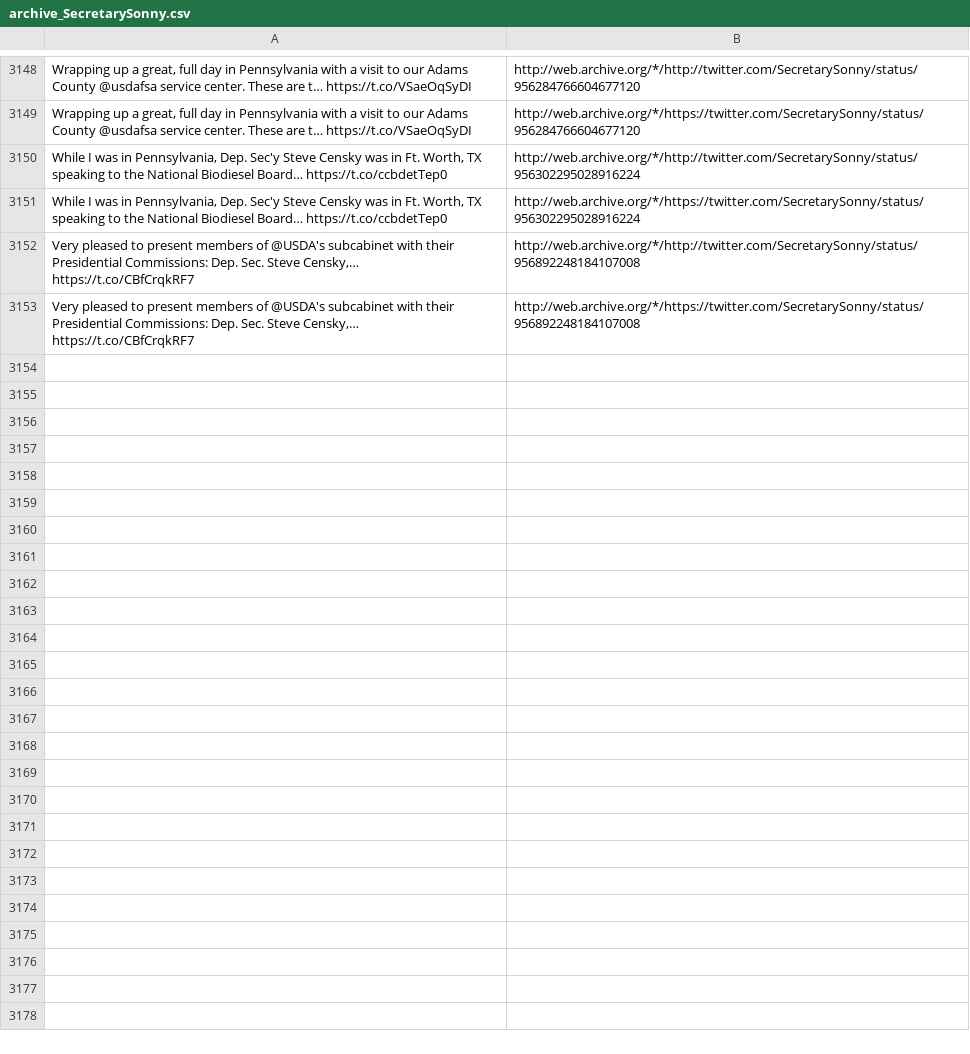
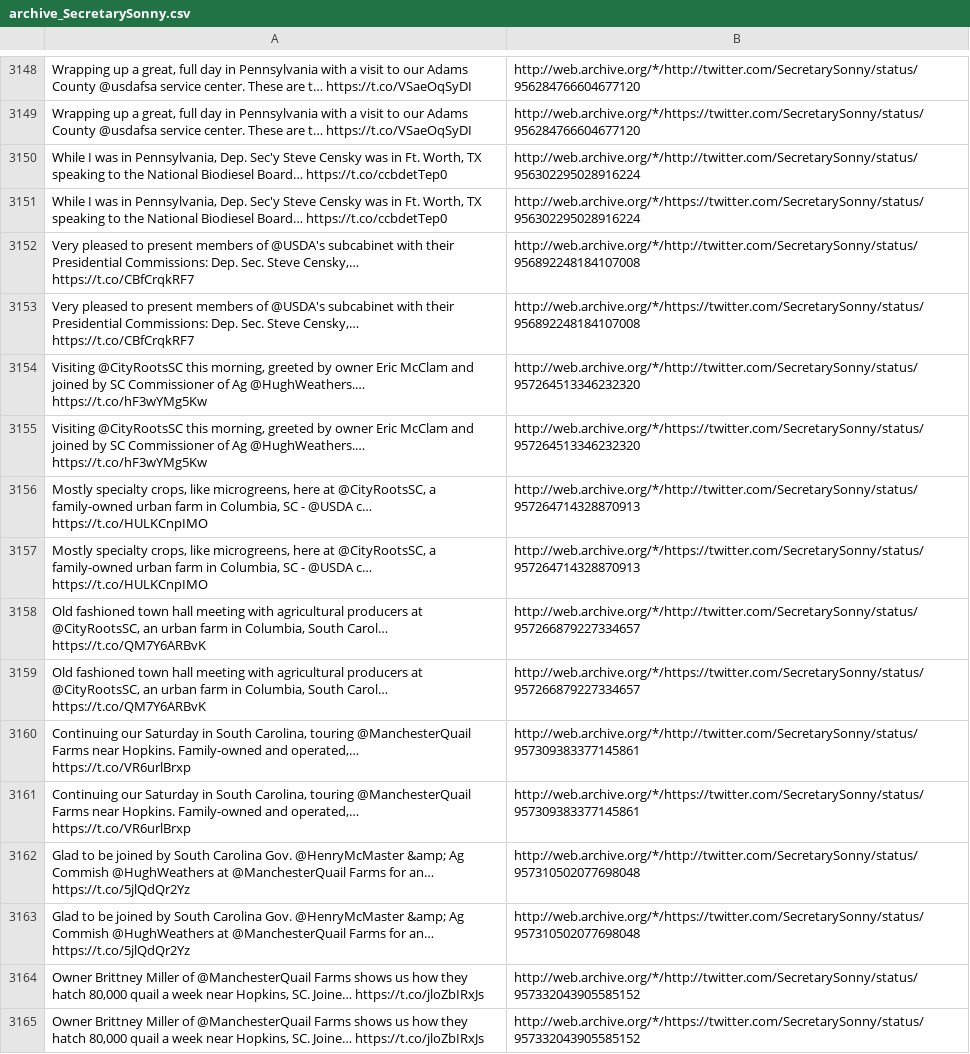
Before and after one commit to patrick-brian-mooney/archive-junta, a CSV file: data/archive_SecretarySonny.csv, drawn as a sheet; only a part is shown, gaps mark what is left out; the diff names each change by its address in the sheet, - before the commit and + after, or states it on an @@ line.

```diff
--- a/data/archive_SecretarySonny.csv
+++ b/data/archive_SecretarySonny.csv
+row 3154: Visiting @CityRootsSC this morning, greeted by owner Eric McClam and joined by SC Commissioner of Ag @HughWeathers.… https://t.co/hF3wYMg5Kw | http://web.archive.org/*/http://twitter.com/SecretarySonny/status/957264513346232320
+row 3155: Visiting @CityRootsSC this morning, greeted by owner Eric McClam and joined by SC Commissioner of Ag @HughWeathers.… https://t.co/hF3wYMg5Kw | http://web.archive.org/*/https://twitter.com/SecretarySonny/status/957264513346232320
+row 3156: Mostly specialty crops, like microgreens, here at @CityRootsSC, a family-owned urban farm in Columbia, SC - @USDA c… https://t.co/HULKCnpIMO | http://web.archive.org/*/http://twitter.com/SecretarySonny/status/957264714328870913
+row 3157: Mostly specialty crops, like microgreens, here at @CityRootsSC, a family-owned urban farm in Columbia, SC - @USDA c… https://t.co/HULKCnpIMO | http://web.archive.org/*/https://twitter.com/SecretarySonny/status/957264714328870913
+row 3158: Old fashioned town hall meeting with agricultural producers at @CityRootsSC, an urban farm in Columbia, South Carol… https://t.co/QM7Y6ARBvK | http://web.archive.org/*/http://twitter.com/SecretarySonny/status/957266879227334657
+row 3159: Old fashioned town hall meeting with agricultural producers at @CityRootsSC, an urban farm in Columbia, South Carol… https://t.co/QM7Y6ARBvK | http://web.archive.org/*/https://twitter.com/SecretarySonny/status/957266879227334657
+row 3160: Continuing our Saturday in South Carolina, touring @ManchesterQuail Farms near Hopkins. Family-owned and operated,… https://t.co/VR6urlBrxp | http://web.archive.org/*/http://twitter.com/SecretarySonny/status/957309383377145861
+row 3161: Continuing our Saturday in South Carolina, touring @ManchesterQuail Farms near Hopkins. Family-owned and operated,… https://t.co/VR6urlBrxp | http://web.archive.org/*/https://twitter.com/SecretarySonny/status/957309383377145861
+row 3162: Glad to be joined by South Carolina Gov. @HenryMcMaster &amp; Ag Commish @HughWeathers at @ManchesterQuail Farms for an… https://t.co/5jlQdQr2Yz | http://web.archive.org/*/http://twitter.com/SecretarySonny/status/957310502077698048
+row 3163: Glad to be joined by South Carolina Gov. @HenryMcMaster &amp; Ag Commish @HughWeathers at @ManchesterQuail Farms for an… https://t.co/5jlQdQr2Yz | http://web.archive.org/*/https://twitter.com/SecretarySonny/status/957310502077698048
+row 3164: Owner Brittney Miller of @ManchesterQuail Farms shows us how they hatch 80,000 quail a week near Hopkins, SC. Joine… https://t.co/jloZbIRxJs | http://web.archive.org/*/http://twitter.com/SecretarySonny/status/957332043905585152
+row 3165: Owner Brittney Miller of @ManchesterQuail Farms shows us how they hatch 80,000 quail a week near Hopkins, SC. Joine… https://t.co/jloZbIRxJs | http://web.archive.org/*/https://twitter.com/SecretarySonny/status/957332043905585152
```
Also changed, not shown: data/archive_JessicaDitto45.csv, data/archive_POTUS.csv, 47 other files.
